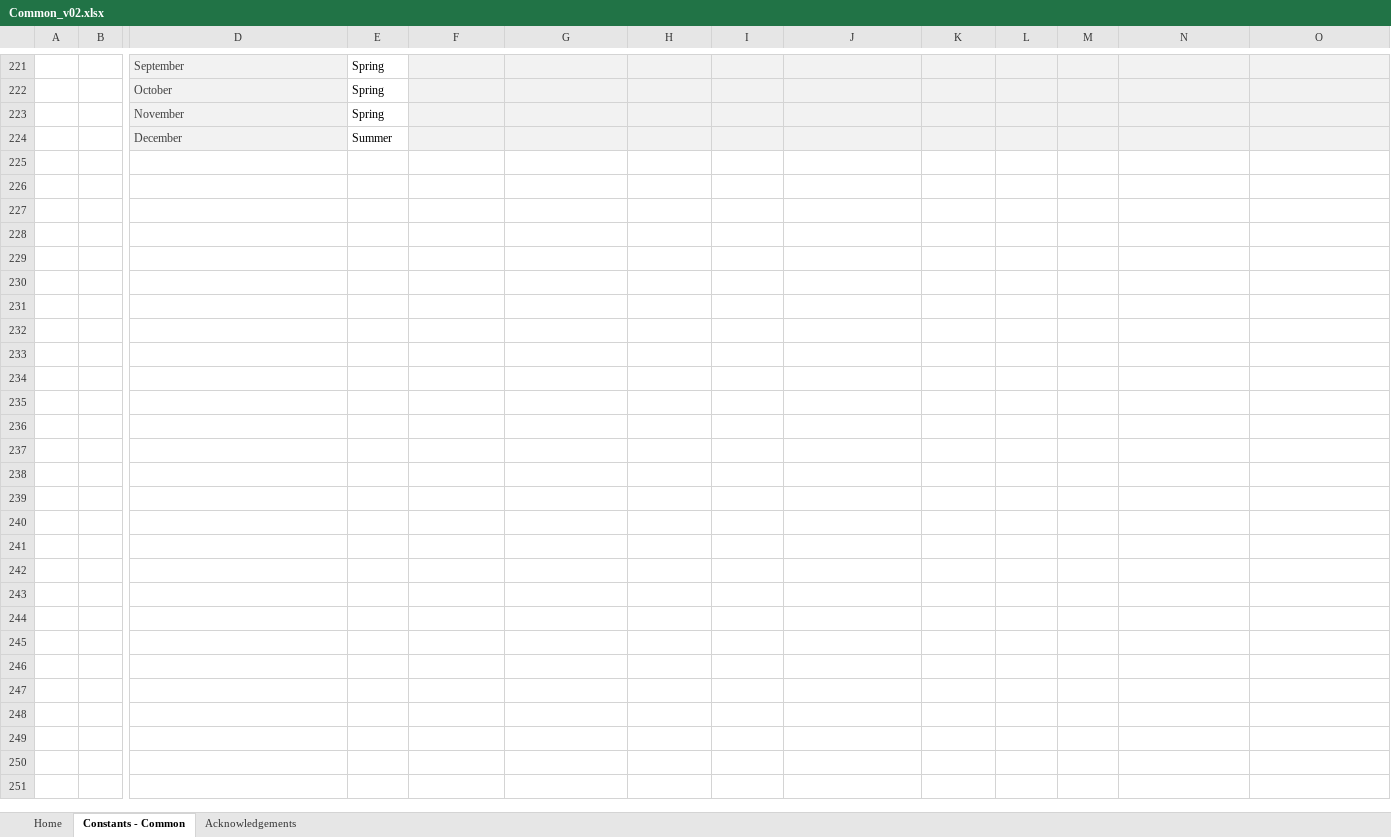
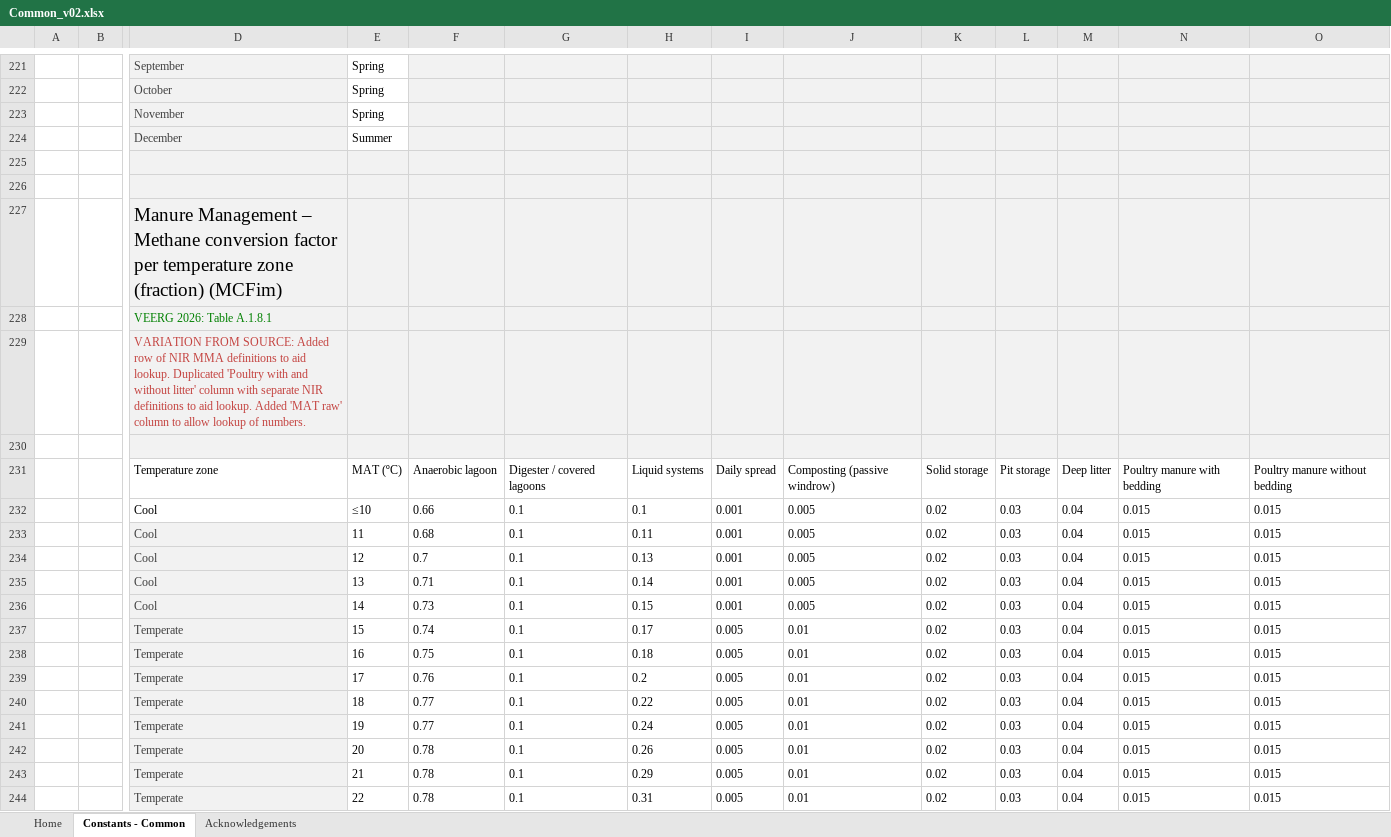
Before and after one commit to mrpaulkotz/GAF-VEERG-Functions, an Excel workbook: Excel/Common_v02.xlsx, sheet Constants - Common, drawn as a sheet; only a part is shown, gaps mark what is left out; values as stored, in another font and other column widths than the file's, no borders; table styles not drawn; rows hold the shown columns only; the diff covers the shown part only; the diff names each change by its address in the sheet, - before the commit and + after, or states it on an @@ line.

```diff
--- a/Excel/Common_v02.xlsx (sheet Constants - Common)
+++ b/Excel/Common_v02.xlsx (sheet Constants - Common)
+row 225: (empty)
+row 226: (empty)
+row 227:  |  | Manure Management – Methane conversion factor per temperature zone (fraction) (MCFim)
+row 228:  |  | VEERG 2026: Table A.1.8.1
+row 229:  |  | VARIATION FROM SOURCE: Added row of NIR MMA definitions to aid lookup. Duplicated 'Poultry with and without litter' column with separate NIR definitions to aid lookup. Added 'MAT raw' column to allow lookup of numbers.
+row 230: (empty)
+row 231:  |  | Temperature zone | MAT (ºC) | Anaerobic lagoon | Digester / covered lagoons | Liquid systems | Daily spread | Composting (passive windrow) | Solid storage | Pit storage | Deep litter | Poultry manure with bedding | Poultry manure without bedding
+row 232:  |  | Cool | ≤10 | 0.66 | 0.1 | 0.1 | 0.001 | 0.005 | 0.02 | 0.03 | 0.04 | 0.015 | 0.015
+row 233:  |  | Cool | 11 | 0.68 | 0.1 | 0.11 | 0.001 | 0.005 | 0.02 | 0.03 | 0.04 | 0.015 | 0.015
+row 234:  |  | Cool | 12 | 0.7 | 0.1 | 0.13 | 0.001 | 0.005 | 0.02 | 0.03 | 0.04 | 0.015 | 0.015
+row 235:  |  | Cool | 13 | 0.71 | 0.1 | 0.14 | 0.001 | 0.005 | 0.02 | 0.03 | 0.04 | 0.015 | 0.015
+row 236:  |  | Cool | 14 | 0.73 | 0.1 | 0.15 | 0.001 | 0.005 | 0.02 | 0.03 | 0.04 | 0.015 | 0.015
+row 237:  |  | Temperate | 15 | 0.74 | 0.1 | 0.17 | 0.005 | 0.01 | 0.02 | 0.03 | 0.04 | 0.015 | 0.015
+row 238:  |  | Temperate | 16 | 0.75 | 0.1 | 0.18 | 0.005 | 0.01 | 0.02 | 0.03 | 0.04 | 0.015 | 0.015
+row 239:  |  | Temperate | 17 | 0.76 | 0.1 | 0.2 | 0.005 | 0.01 | 0.02 | 0.03 | 0.04 | 0.015 | 0.015
+row 240:  |  | Temperate | 18 | 0.77 | 0.1 | 0.22 | 0.005 | 0.01 | 0.02 | 0.03 | 0.04 | 0.015 | 0.015
+row 241:  |  | Temperate | 19 | 0.77 | 0.1 | 0.24 | 0.005 | 0.01 | 0.02 | 0.03 | 0.04 | 0.015 | 0.015
+row 242:  |  | Temperate | 20 | 0.78 | 0.1 | 0.26 | 0.005 | 0.01 | 0.02 | 0.03 | 0.04 | 0.015 | 0.015
+row 243:  |  | Temperate | 21 | 0.78 | 0.1 | 0.29 | 0.005 | 0.01 | 0.02 | 0.03 | 0.04 | 0.015 | 0.015
+row 244:  |  | Temperate | 22 | 0.78 | 0.1 | 0.31 | 0.005 | 0.01 | 0.02 | 0.03 | 0.04 | 0.015 | 0.015
```
Also changed, not shown: 6 added rows elsewhere in this sheet, Excel/4_1_ManureManagement_Feedlot_WIP_v06.xlsx, Excel/4_2_ManureManagement_BeefPasture_WIP_v03.xlsx, 17 other files.
